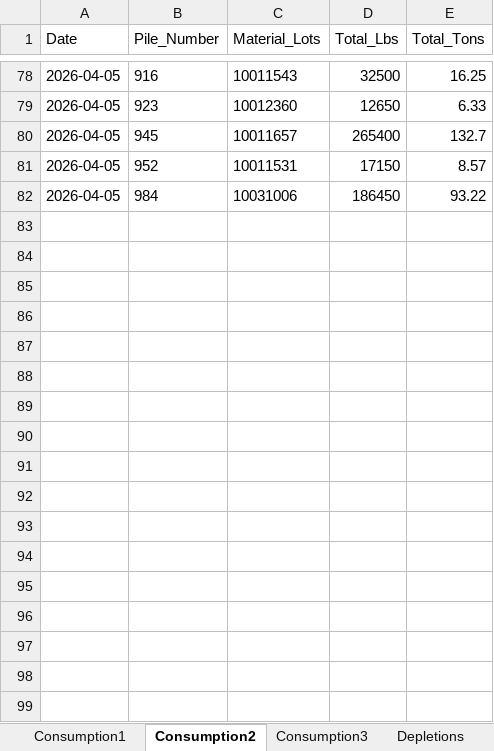
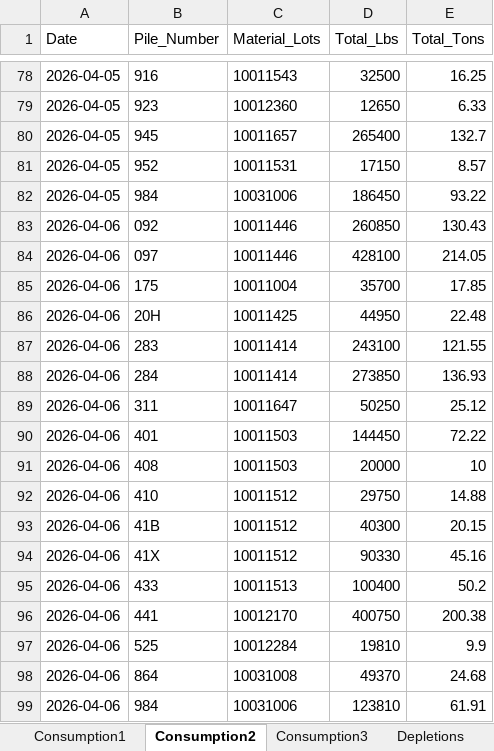
Before and after one commit to Harsco36Map/Yardmap, an Excel workbook: Production.xlsx, sheet Consumption2, drawn as a sheet; only a part is shown, gaps mark what is left out; values as stored, in another font and other column widths than the file's, no borders; the diff names each change by its address in the sheet, - before the commit and + after, or states it on an @@ line.

Commit message:
Add files via upload

```diff
--- a/Production.xlsx (sheet Consumption2)
+++ b/Production.xlsx (sheet Consumption2)
+row 83: 2026-04-06 | 092 | 10011446 | 260850 | 130.43
+row 84: 2026-04-06 | 097 | 10011446 | 428100 | 214.05
+row 85: 2026-04-06 | 175 | 10011004 | 35700 | 17.85
+row 86: 2026-04-06 | 20H | 10011425 | 44950 | 22.48
+row 87: 2026-04-06 | 283 | 10011414 | 243100 | 121.55
+row 88: 2026-04-06 | 284 | 10011414 | 273850 | 136.93
+row 89: 2026-04-06 | 311 | 10011647 | 50250 | 25.12
+row 90: 2026-04-06 | 401 | 10011503 | 144450 | 72.22
+row 91: 2026-04-06 | 408 | 10011503 | 20000 | 10
+row 92: 2026-04-06 | 410 | 10011512 | 29750 | 14.88
+row 93: 2026-04-06 | 41B | 10011512 | 40300 | 20.15
+row 94: 2026-04-06 | 41X | 10011512 | 90330 | 45.16
+row 95: 2026-04-06 | 433 | 10011513 | 100400 | 50.2
+row 96: 2026-04-06 | 441 | 10012170 | 400750 | 200.38
+row 97: 2026-04-06 | 525 | 10012284 | 19810 | 9.9
+row 98: 2026-04-06 | 864 | 10031008 | 49370 | 24.68
+row 99: 2026-04-06 | 984 | 10031006 | 123810 | 61.91
```
Also changed, not shown: sheet Consumption3, sheet Consumption1.
